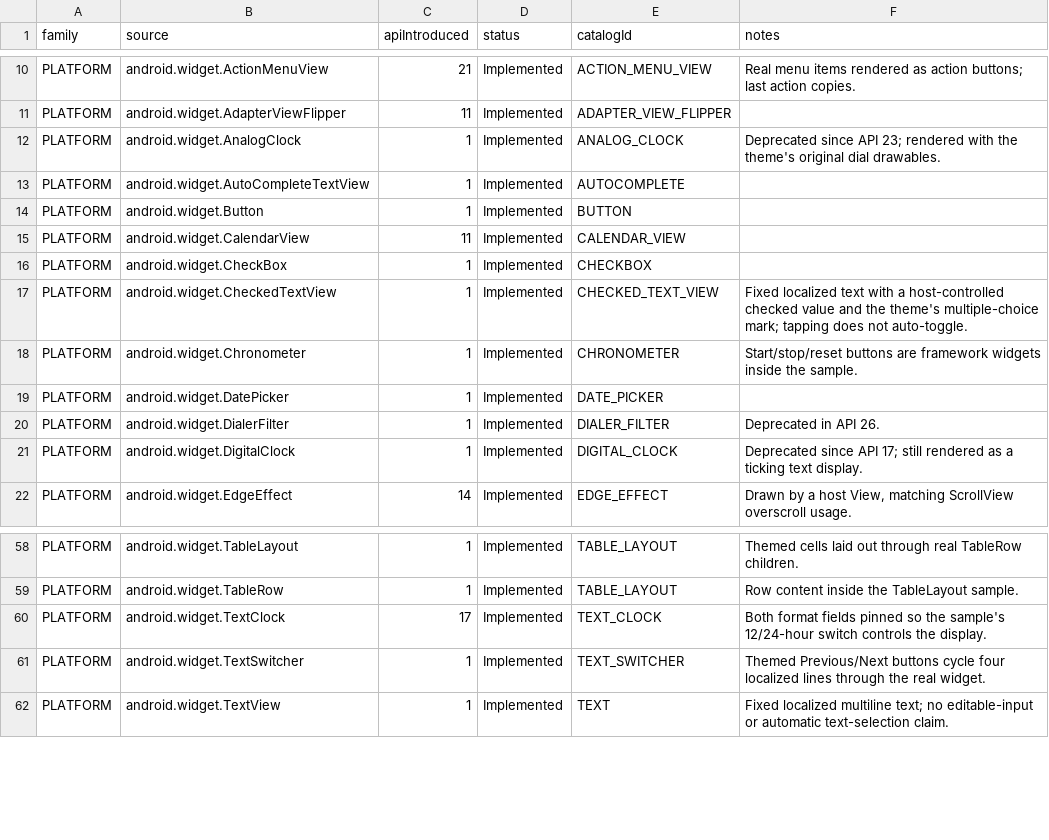
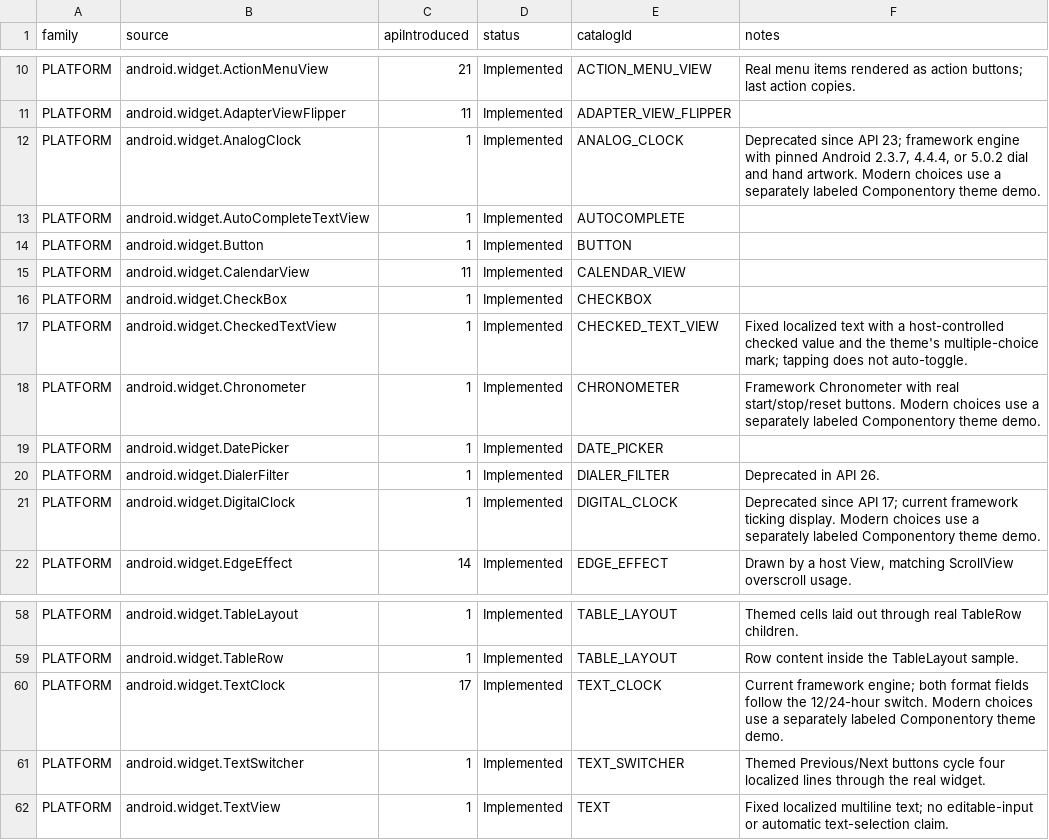
Before and after one commit to gaon12/Componentory, a CSV file: docs/component-inventory.csv, drawn as a sheet; only a part is shown, gaps mark what is left out.

Commit message:
feat(clocks): add explicitly labeled clock demos for modern themes
A design language is not a dedicated API supplier. Material 2 and Material 3
do not export AnalogClock, TextClock, DigitalClock, or Chronometer APIs,
but the lab can demonstrate their concepts with the selected theme.

Add Componentory-owned clock displays and real start/stop/resume/reset
timer controls under Material 2, Material 3, Material You, and Expressive.
Use the actual selected colors, typography, and library buttons. Keep
live clocks ticking, refresh the device time zone, and time running
sessions monotonically while restoring saved wall-clock anchors.

Identify these examples as THEMED_DEMO with their own source and engine;
do not add fictitious Material Clock rows to the canonical inventory.
Support format/timer copies between framework samples and modern demos.
Auto-size clock text with a 16sp floor and two-line overflow allowance,
keep the dial square within the viewport, and flow 16sp timer actions.
Correct deprecation notes to describe still-available framework APIs,
keep those notes off custom demos, and fix Chinese punctuation fixtures.

Checks: Spotless apply/check and lintDebug passed (0 errors, 75 warnings;
no new clock-source lint issues). All 173 JVM tests passed. Debug and
instrumentation APKs built. SM-X800 / Android 16 passed all seven clock
tests in 20261008T000443230Z-317e217d, including all four modern themes,
150dp/1.8-font-scale layout, real ticking and button input, disabled
states, native widgets, copies, recreation, and five languages. Earlier
Chinese-fixture and unavailable-copy expectations were corrected before
the complete scope was rerun. These are modern-device checks, not
original historical OS appearance evidence.

```diff
--- a/docs/component-inventory.csv
+++ b/docs/component-inventory.csv
@@ -11,3 +11,3 @@ family,source,apiIntroduced,status,catalogId,notes
 "PLATFORM","android.widget.AdapterViewFlipper","11","Implemented","ADAPTER_VIEW_FLIPPER",""
-"PLATFORM","android.widget.AnalogClock","1","Implemented","ANALOG_CLOCK","Deprecated since API 23; rendered with the theme's original dial drawables."
+"PLATFORM","android.widget.AnalogClock","1","Implemented","ANALOG_CLOCK","Deprecated since API 23; framework engine with pinned Android 2.3.7, 4.4.4, or 5.0.2 dial and hand artwork. Modern choices use a separately labeled Componentory theme demo."
 "PLATFORM","android.widget.AutoCompleteTextView","1","Implemented","AUTOCOMPLETE",""
@@ -17,6 +17,6 @@ family,source,apiIntroduced,status,catalogId,notes
 "PLATFORM","android.widget.CheckedTextView","1","Implemented","CHECKED_TEXT_VIEW","Fixed localized text with a host-controlled checked value and the theme's multiple-choice mark; tapping does not auto-toggle."
-"PLATFORM","android.widget.Chronometer","1","Implemented","CHRONOMETER","Start/stop/reset buttons are framework widgets inside the sample."
+"PLATFORM","android.widget.Chronometer","1","Implemented","CHRONOMETER","Framework Chronometer with real start/stop/reset buttons. Modern choices use a separately labeled Componentory theme demo."
 "PLATFORM","android.widget.DatePicker","1","Implemented","DATE_PICKER",""
 "PLATFORM","android.widget.DialerFilter","1","Implemented","DIALER_FILTER","Deprecated in API 26."
-"PLATFORM","android.widget.DigitalClock","1","Implemented","DIGITAL_CLOCK","Deprecated since API 17; still rendered as a ticking text display."
+"PLATFORM","android.widget.DigitalClock","1","Implemented","DIGITAL_CLOCK","Deprecated since API 17; current framework ticking display. Modern choices use a separately labeled Componentory theme demo."
 "PLATFORM","android.widget.EdgeEffect","14","Implemented","EDGE_EFFECT","Drawn by a host View, matching ScrollView overscroll usage."
@@ -59,3 +59,3 @@ family,source,apiIntroduced,status,catalogId,notes
 "PLATFORM","android.widget.TableRow","1","Implemented","TABLE_LAYOUT","Row content inside the TableLayout sample."
-"PLATFORM","android.widget.TextClock","17","Implemented","TEXT_CLOCK","Both format fields pinned so the sample's 12/24-hour switch controls the display."
+"PLATFORM","android.widget.TextClock","17","Implemented","TEXT_CLOCK","Current framework engine; both format fields follow the 12/24-hour switch. Modern choices use a separately labeled Componentory theme demo."
 "PLATFORM","android.widget.TextSwitcher","1","Implemented","TEXT_SWITCHER","Themed Previous/Next buttons cycle four localized lines through the real widget."
```
Also changed, not shown: 17 other files.
